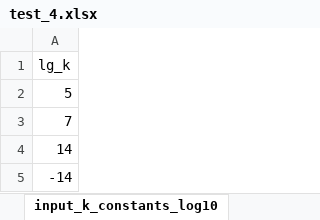
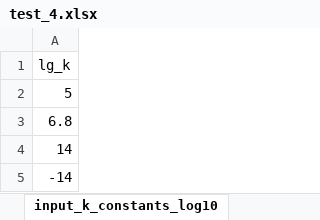
Before and after one commit to ameshkoff/KEV, an Excel workbook: input/calorimetry/test_4.xlsx, sheet input_k_constants_log10, drawn as a sheet; values as stored, in another font and other column widths than the file's, no borders; the diff names each change by its address in the sheet, - before the commit and + after, or states it on an @@ line.

```diff
--- a/input/calorimetry/test_4.xlsx (sheet input_k_constants_log10)
+++ b/input/calorimetry/test_4.xlsx (sheet input_k_constants_log10)
-A3: 7
+A3: 6.8
```
Also changed, not shown: sheet input_concentrations, sheet heats, sheet enthalpies, sheet targets.
